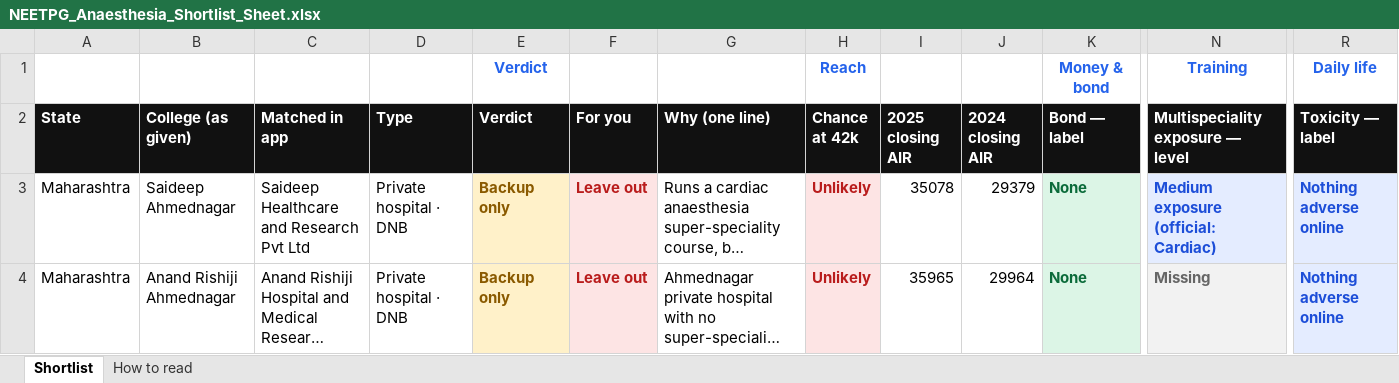
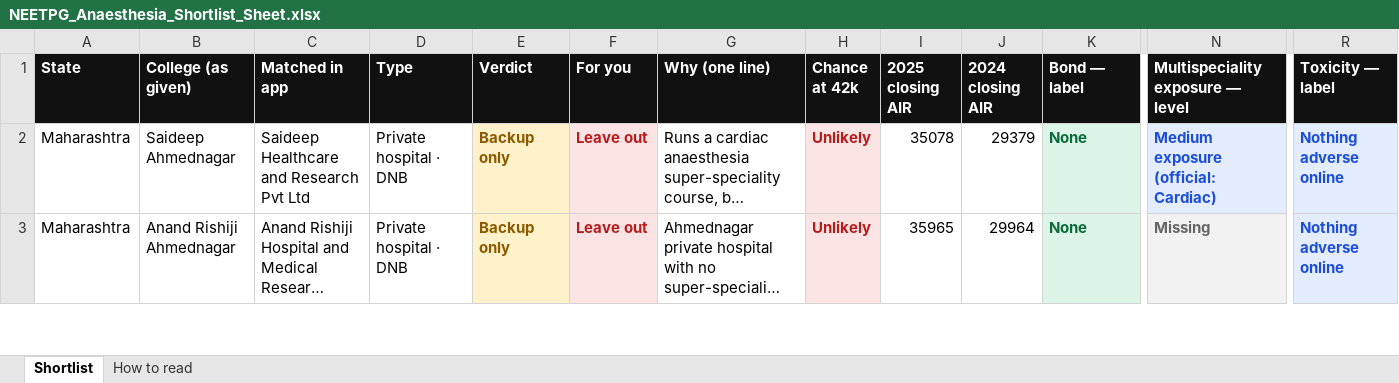
Before and after one commit to pankajrajput0312/neetpg-planner, an Excel workbook: public/NEETPG_Anaesthesia_Shortlist_Sheet.xlsx, sheet Shortlist, drawn as a sheet; only a part is shown, gaps mark what is left out; long unchanged cells end in …; values as stored, in another font and other column widths than the file's, no borders; rows hold the shown columns only; the diff names each change by its address in the sheet, - before the commit and + after, or states it on an @@ line.

```diff
--- a/public/NEETPG_Anaesthesia_Shortlist_Sheet.xlsx (sheet Shortlist)
+++ b/public/NEETPG_Anaesthesia_Shortlist_Sheet.xlsx (sheet Shortlist)
-row 1:  |  |  |  | Verdict |  |  | Reach |  |  | Money & bond | Training | Daily life
```
Also changed, not shown: 3 other files.
